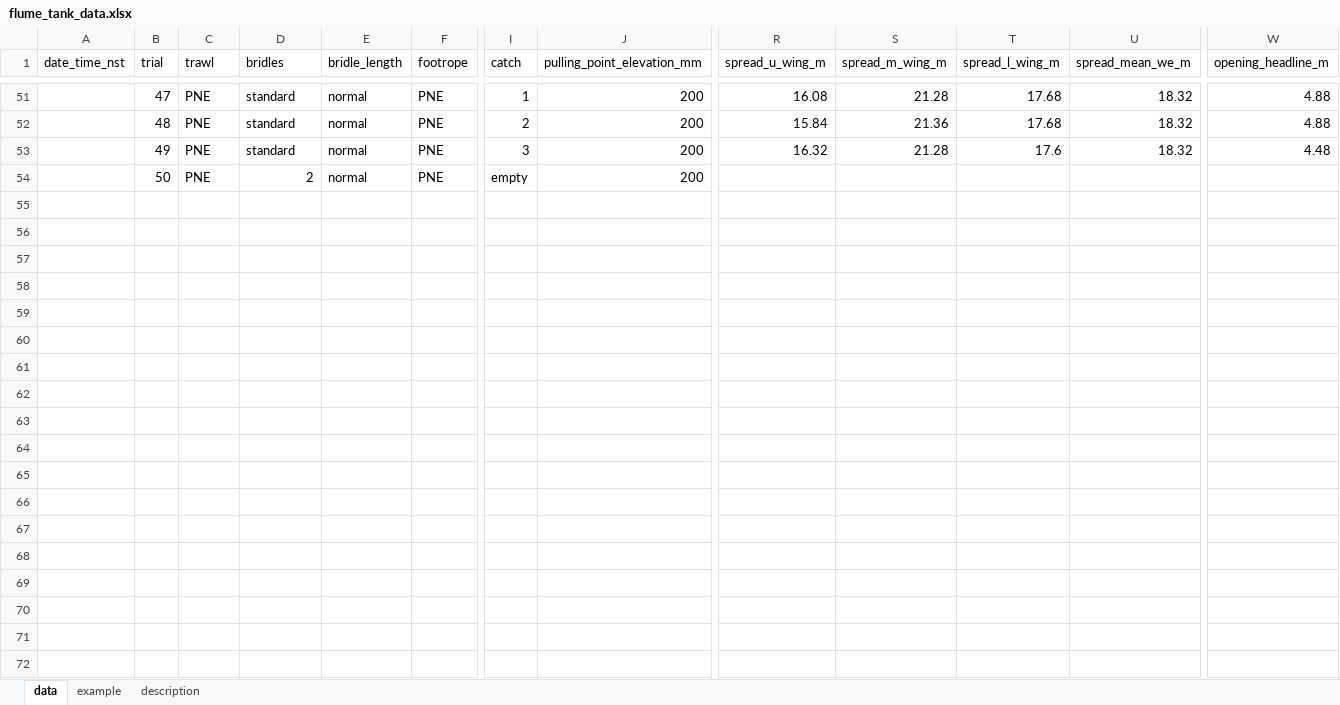
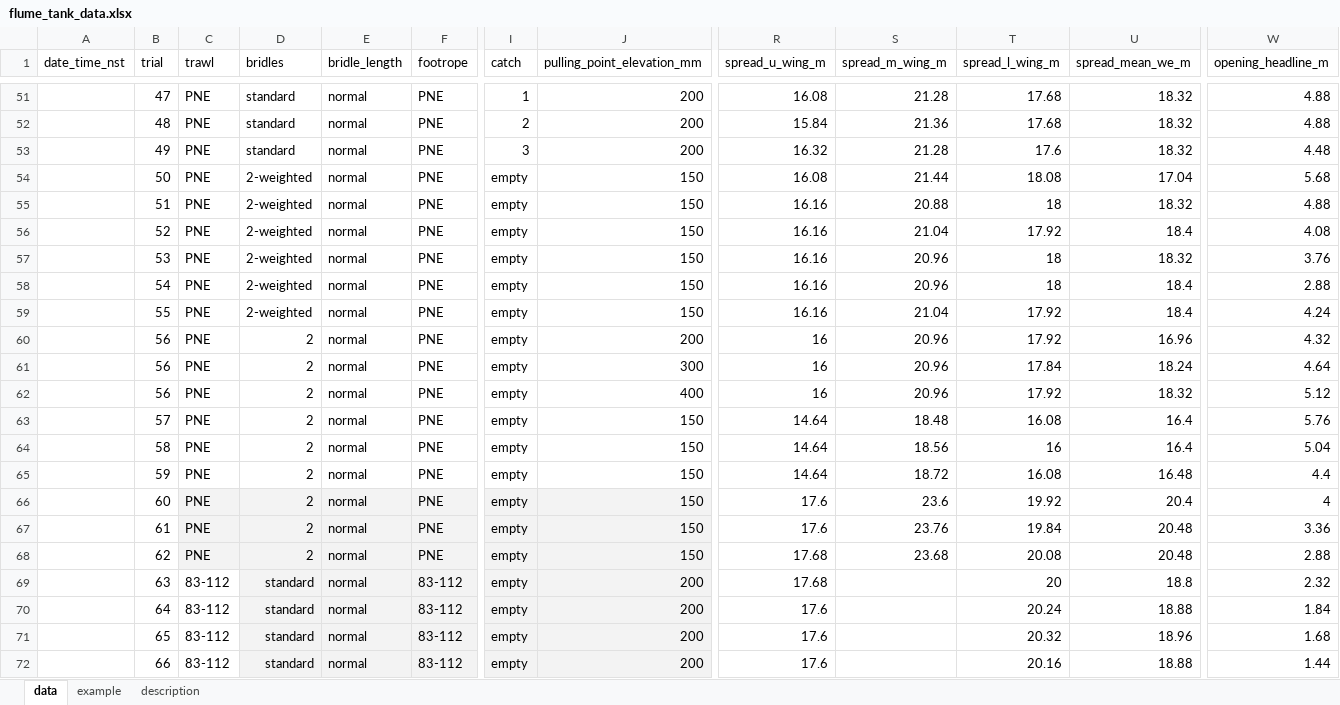
Before and after one commit to afsc-gap-products/trawlmetrics, an Excel workbook: analysis/flume_tank/data/flume_tank_data.xlsx, sheet data, drawn as a sheet; only a part is shown, gaps mark what is left out; values as stored, in another font and other column widths than the file's, no borders; charts and pictures and table styles not drawn; rows hold the shown columns only; the diff covers the shown part only; the diff names each change by its address in the sheet, - before the commit and + after, or states it on an @@ line.

Commit message:
1/14 experiments

```diff
--- a/analysis/flume_tank/data/flume_tank_data.xlsx (sheet data)
+++ b/analysis/flume_tank/data/flume_tank_data.xlsx (sheet data)
-D54 (bridles): 2
+D54 (bridles): 2-weighted
-J54 (pulling_point_elevation_mm): 200
+J54 (pulling_point_elevation_mm): 150
-R54 (spread_u_wing_m): (empty)
+R54 (spread_u_wing_m): 16.08
-S54 (spread_m_wing_m): (empty)
+S54 (spread_m_wing_m): 21.44
-T54 (spread_l_wing_m): (empty)
+T54 (spread_l_wing_m): 18.08
-U54 (spread_mean_we_m): (empty)
+U54 (spread_mean_we_m): 17.04
-W54 (opening_headline_m): (empty)
+W54 (opening_headline_m): 5.68
+row 55:  | 51 | PNE | 2-weighted | normal | PNE | empty | 150 | 16.16 | 20.88 | 18 | 18.32 | 4.88
+row 56:  | 52 | PNE | 2-weighted | normal | PNE | empty | 150 | 16.16 | 21.04 | 17.92 | 18.4 | 4.08
+row 57:  | 53 | PNE | 2-weighted | normal | PNE | empty | 150 | 16.16 | 20.96 | 18 | 18.32 | 3.76
+row 58:  | 54 | PNE | 2-weighted | normal | PNE | empty | 150 | 16.16 | 20.96 | 18 | 18.4 | 2.88
+row 59:  | 55 | PNE | 2-weighted | normal | PNE | empty | 150 | 16.16 | 21.04 | 17.92 | 18.4 | 4.24
+row 60:  | 56 | PNE | 2 | normal | PNE | empty | 200 | 16 | 20.96 | 17.92 | 16.96 | 4.32
+row 61:  | 56 | PNE | 2 | normal | PNE | empty | 300 | 16 | 20.96 | 17.84 | 18.24 | 4.64
+row 62:  | 56 | PNE | 2 | normal | PNE | empty | 400 | 16 | 20.96 | 17.92 | 18.32 | 5.12
+row 63:  | 57 | PNE | 2 | normal | PNE | empty | 150 | 14.64 | 18.48 | 16.08 | 16.4 | 5.76
+row 64:  | 58 | PNE | 2 | normal | PNE | empty | 150 | 14.64 | 18.56 | 16 | 16.4 | 5.04
+row 65:  | 59 | PNE | 2 | normal | PNE | empty | 150 | 14.64 | 18.72 | 16.08 | 16.48 | 4.4
+row 66:  | 60 | PNE | 2 | normal | PNE | empty | 150 | 17.6 | 23.6 | 19.92 | 20.4 | 4
+row 67:  | 61 | PNE | 2 | normal | PNE | empty | 150 | 17.6 | 23.76 | 19.84 | 20.48 | 3.36
+row 68:  | 62 | PNE | 2 | normal | PNE | empty | 150 | 17.68 | 23.68 | 20.08 | 20.48 | 2.88
+row 69:  | 63 | 83-112 | standard | normal | 83-112 | empty | 200 | 17.68 |  | 20 | 18.8 | 2.32
+row 70:  | 64 | 83-112 | standard | normal | 83-112 | empty | 200 | 17.6 |  | 20.24 | 18.88 | 1.84
+row 71:  | 65 | 83-112 | standard | normal | 83-112 | empty | 200 | 17.6 |  | 20.32 | 18.96 | 1.68
+row 72:  | 66 | 83-112 | standard | normal | 83-112 | empty | 200 | 17.6 |  | 20.16 | 18.88 | 1.44
```
Also changed, not shown: 1 added row elsewhere in this sheet.
